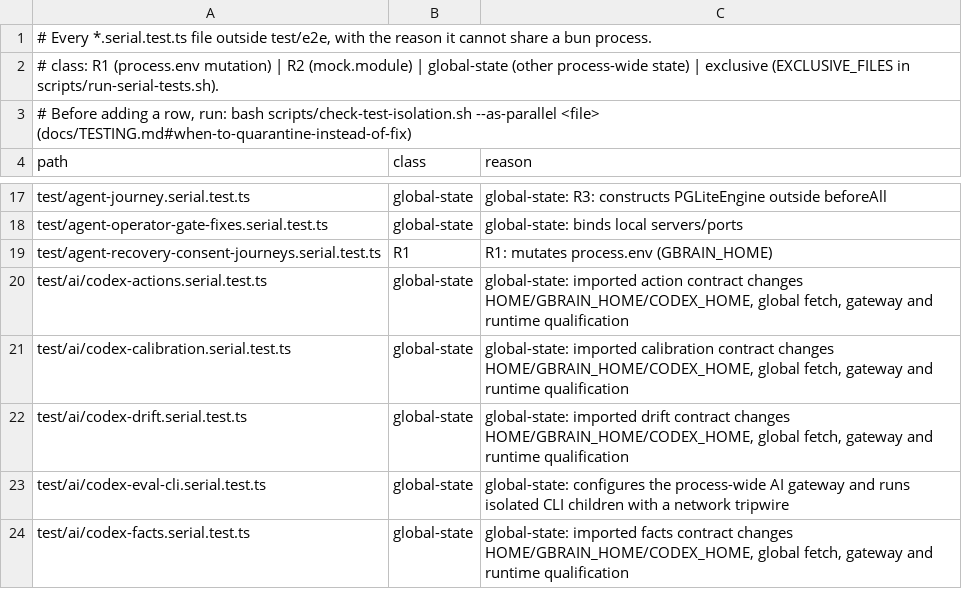
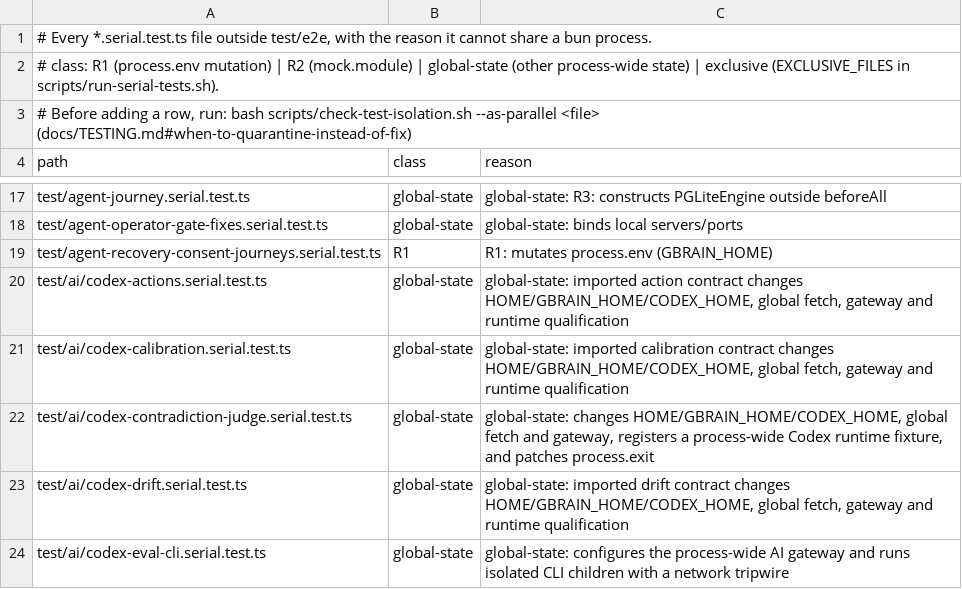
Before and after one commit to grenben/abrain, a TSV file: scripts/serial-files.tsv, drawn as a sheet; only a part is shown, gaps mark what is left out; the shorter side is filled out with more unchanged rows; the diff names each change by its address in the sheet, - before the commit and + after, or states it on an @@ line.

```diff
--- a/scripts/serial-files.tsv
+++ b/scripts/serial-files.tsv
+row 22: test/ai/codex-contradiction-judge.serial.test.ts | global-state | global-state: changes HOME/GBRAIN_HOME/CODEX_HOME, global fetch and gateway, registers a process-wide Codex runtime fixture, and patches process.exit
```
Also changed, not shown: 1 other file.
